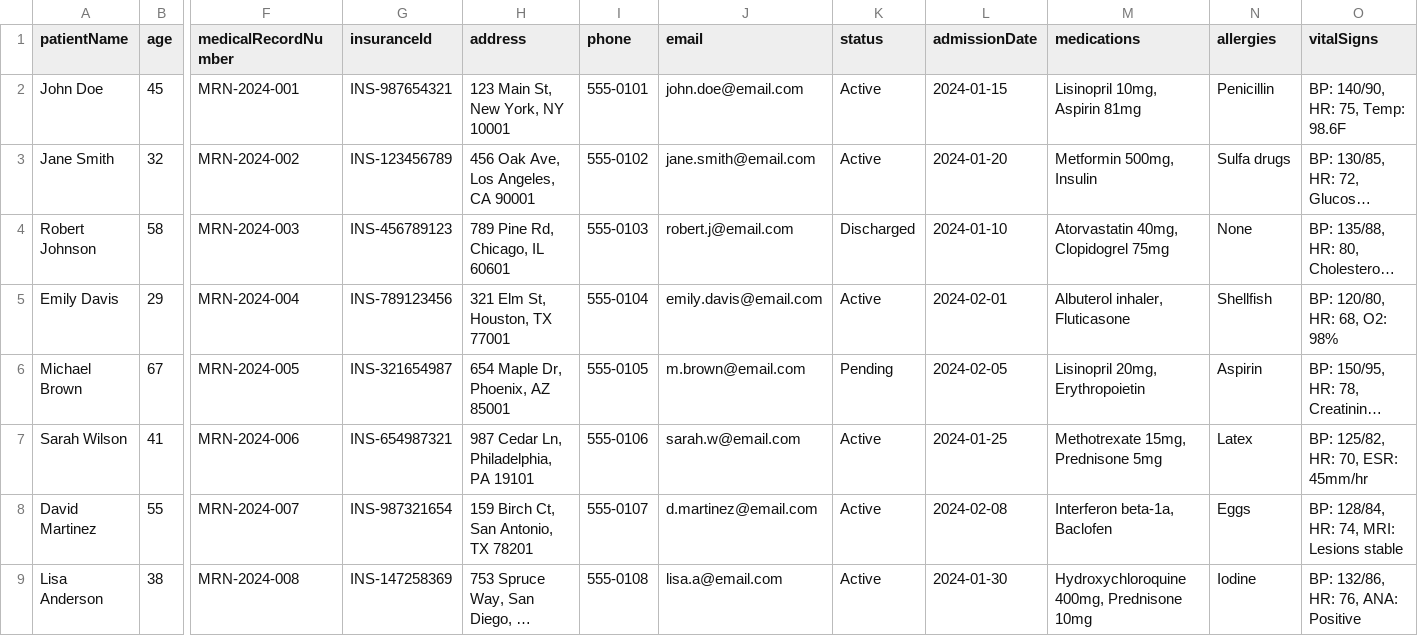
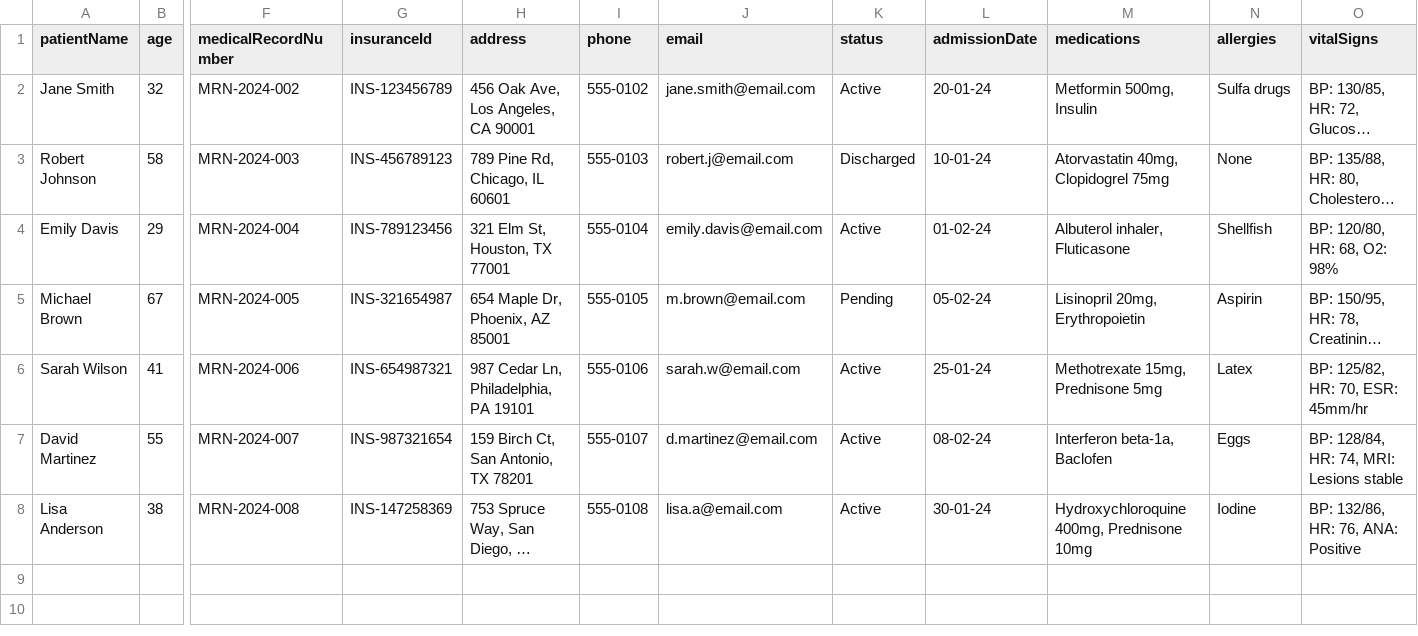
Before and after one commit to prajjwal6122/CipherVault, a CSV file: sample-data/Client_confidential_data.csv, drawn as a sheet; only a part is shown, gaps mark what is left out; long unchanged cells end in …; removed rows and columns are numbered as before the commit, all else as after; rows hold the shown columns only; the diff names each change by its address in the sheet, - before the commit and + after, or states it on an @@ line.

```diff
--- a/sample-data/Client_confidential_data.csv
+++ b/sample-data/Client_confidential_data.csv
-row 2: John Doe | 45 | MRN-2024-001 | INS-987654321 | 123 Main St, New York, NY 10001 | 555-0101 | john.doe@email.com | Active | 2024-01-15 | Lisinopril 10mg, Aspirin 81mg | Penicillin | BP: 140/90, HR: 75, Temp: 98.6F
-L2 (admissionDate): 2024-01-20
+L2 (admissionDate): 20-01-24
-L3 (admissionDate): 2024-01-10
+L3 (admissionDate): 10-01-24
-L4 (admissionDate): 2024-02-01
+L4 (admissionDate): 01-02-24
-L5 (admissionDate): 2024-02-05
+L5 (admissionDate): 05-02-24
-L6 (admissionDate): 2024-01-25
+L6 (admissionDate): 25-01-24
-L7 (admissionDate): 2024-02-08
+L7 (admissionDate): 08-02-24
-L8 (admissionDate): 2024-01-30
+L8 (admissionDate): 30-01-24
```
Also changed, not shown: 32 other files.
